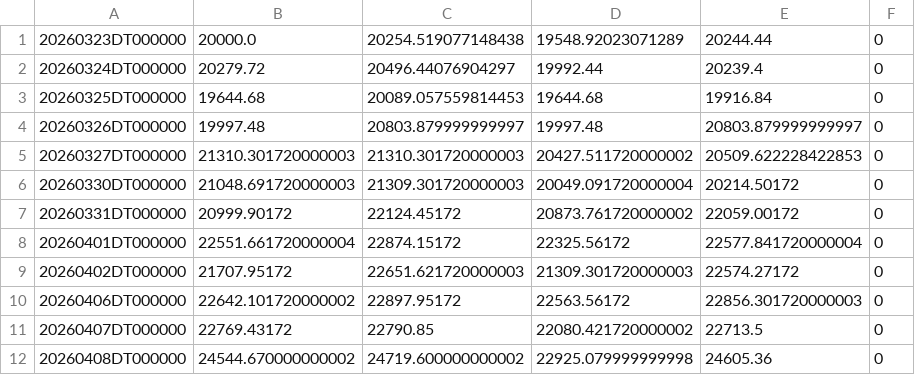
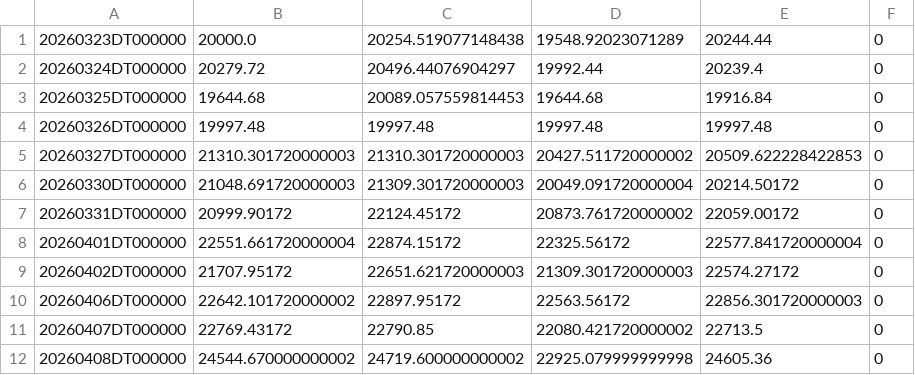
Before and after one commit to ymunwes/seed_youngDreamer_strategies, a CSV file: data/SPYL.csv, drawn as a sheet.

Commit message:
data: update sanitized strategy equity history

```diff
--- a/data/SPYL.csv
+++ b/data/SPYL.csv
@@ -3,3 +3,3 @@
 20260325DT000000,19644.68,20089.057559814453,19644.68,19916.84,0
-20260326DT000000,19997.48,20803.879999999997,19997.48,20803.879999999997,0
+20260326DT000000,19997.48,19997.48,19997.48,19997.48,0
 20260327DT000000,21310.301720000003,21310.301720000003,20427.511720000002,20509.622228422853,0
```
Also changed, not shown: data/QQQL.csv, data/SPXP.csv, 1 other file.
